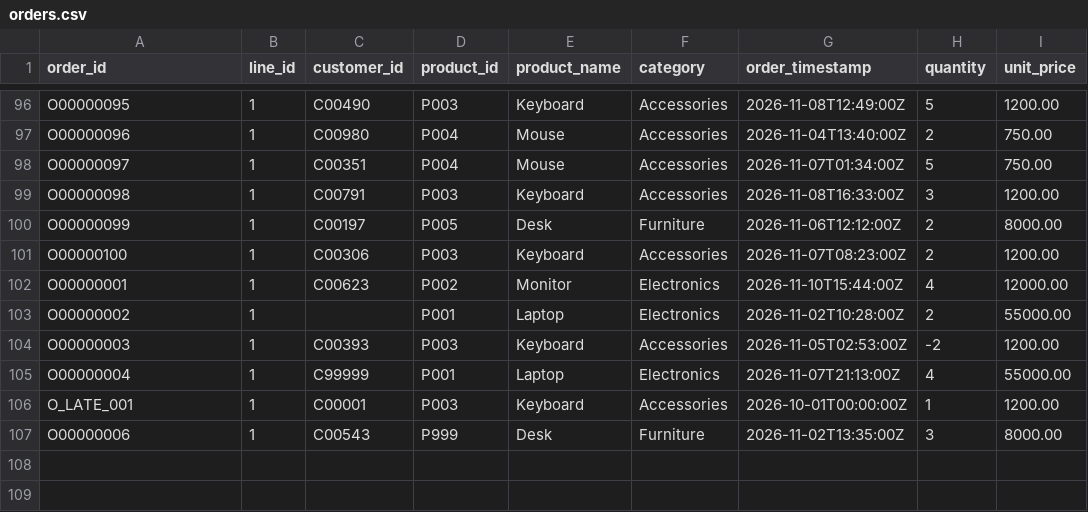
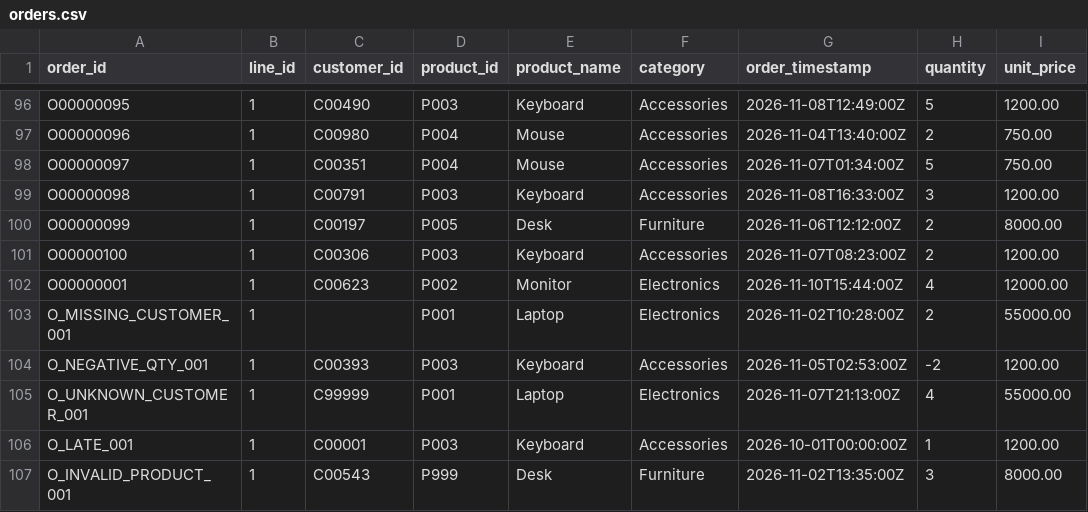
Before and after one commit to kvishnuchowdary78-design/retailpulse-data-engineering, a CSV file: data/sample_inputs/orders.csv, drawn as a sheet; only a part is shown, gaps mark what is left out.

```diff
--- a/data/sample_inputs/orders.csv
+++ b/data/sample_inputs/orders.csv
@@ -102,6 +102,6 @@ O00000100,1,C00306,P003,Keyboard,Accessories,2026-11-07T08:23:00Z,2,1200.00
 O00000001,1,C00623,P002,Monitor,Electronics,2026-11-10T15:44:00Z,4,12000.00
-O00000002,1,,P001,Laptop,Electronics,2026-11-02T10:28:00Z,2,55000.00
-O00000003,1,C00393,P003,Keyboard,Accessories,2026-11-05T02:53:00Z,-2,1200.00
-O00000004,1,C99999,P001,Laptop,Electronics,2026-11-07T21:13:00Z,4,55000.00
+O_MISSING_CUSTOMER_001,1,,P001,Laptop,Electronics,2026-11-02T10:28:00Z,2,55000.00
+O_NEGATIVE_QTY_001,1,C00393,P003,Keyboard,Accessories,2026-11-05T02:53:00Z,-2,1200.00
+O_UNKNOWN_CUSTOMER_001,1,C99999,P001,Laptop,Electronics,2026-11-07T21:13:00Z,4,55000.00
 O_LATE_001,1,C00001,P003,Keyboard,Accessories,2026-10-01T00:00:00Z,1,1200.00
-O00000006,1,C00543,P999,Desk,Furniture,2026-11-02T13:35:00Z,3,8000.00
+O_INVALID_PRODUCT_001,1,C00543,P999,Desk,Furniture,2026-11-02T13:35:00Z,3,8000.00
```
Also changed, not shown: 10 other files.
